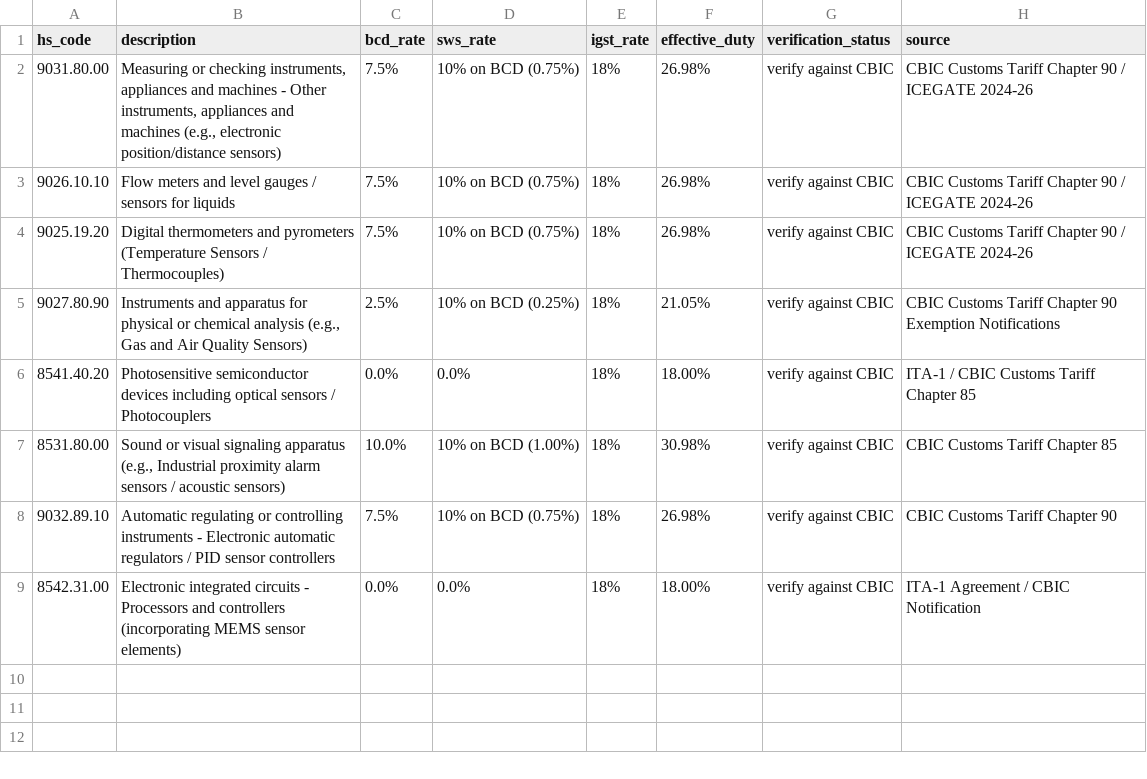
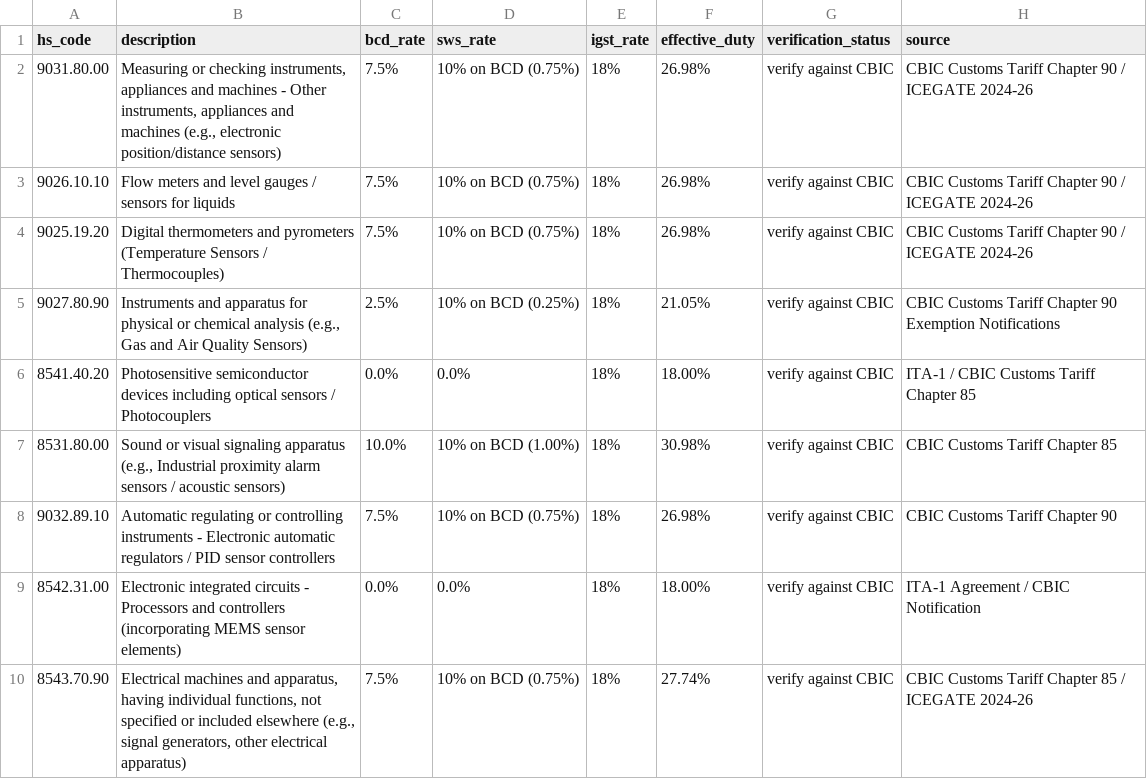
Before and after one commit to DakshBawa/Kankei, a CSV file: backend/data/hs_duties.csv, drawn as a sheet.

```diff
--- a/backend/data/hs_duties.csv
+++ b/backend/data/hs_duties.csv
@@ -9 +9,2 @@ hs_code,description,bcd_rate,sws_rate,igst_rate,effective_duty,verification_stat
 8542.31.00,Electronic integrated circuits - Processors and controllers (incorporating MEMS sensor elements),0.0%,0.0%,18%,18.00%,verify against CBIC,ITA-1 Agreement / CBIC Notification
+8543.70.90,"Electrical machines and apparatus, having individual functions, not specified or included elsewhere (e.g., signal generators, other electrical apparatus)",7.5%,10% on BCD (0.75%),18%,27.74%,verify against CBIC,CBIC Customs Tariff Chapter 85 / ICEGATE 2024-26
```
Also changed, not shown: 28 other files.
